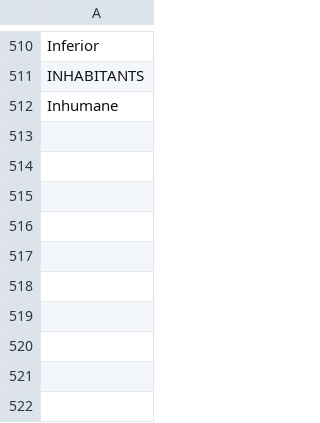
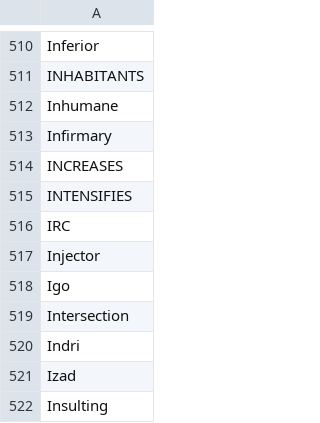
Before and after one commit to adrienbricchi/sub-titles-auto-correct, a CSV file: Resources/StringsMaps/LettersMaps/I_trusted.eng.csv, drawn as a sheet; only a part is shown, gaps mark what is left out; the diff names each change by its address in the sheet, - before the commit and + after, or states it on an @@ line.

Commit message:
More resources

```diff
--- a/Resources/StringsMaps/LettersMaps/I_trusted.eng.csv
+++ b/Resources/StringsMaps/LettersMaps/I_trusted.eng.csv
+row 513: Infirmary
+row 514: INCREASES
+row 515: INTENSIFIES
+row 516: IRC
+row 517: Injector
+row 518: Igo
+row 519: Intersection
+row 520: Indri
+row 521: Izad
+row 522: Insulting
```
Also changed, not shown: Resources/StringsMaps/LettersMaps/I_trusted.csv, Resources/StringsMaps/LettersMaps/I_trusted.fr.csv.
